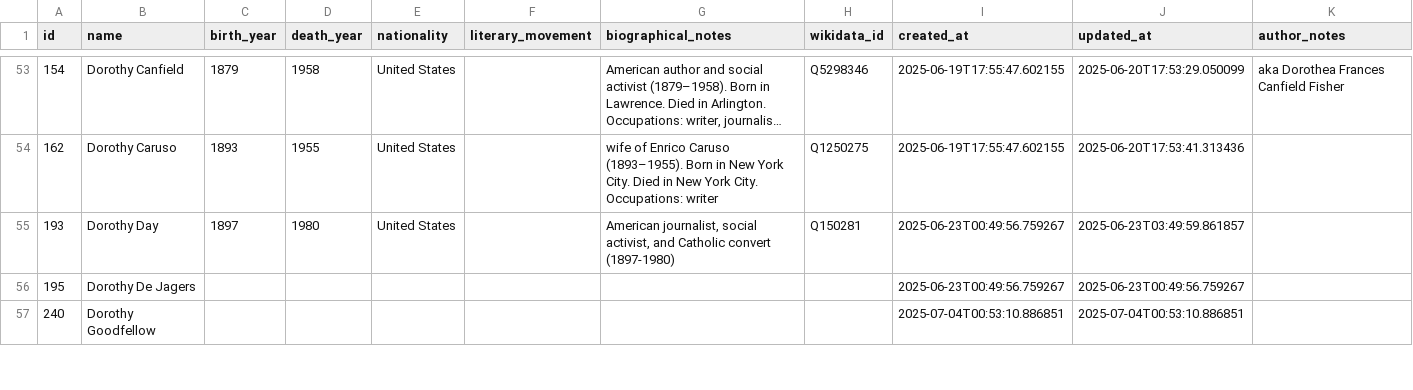
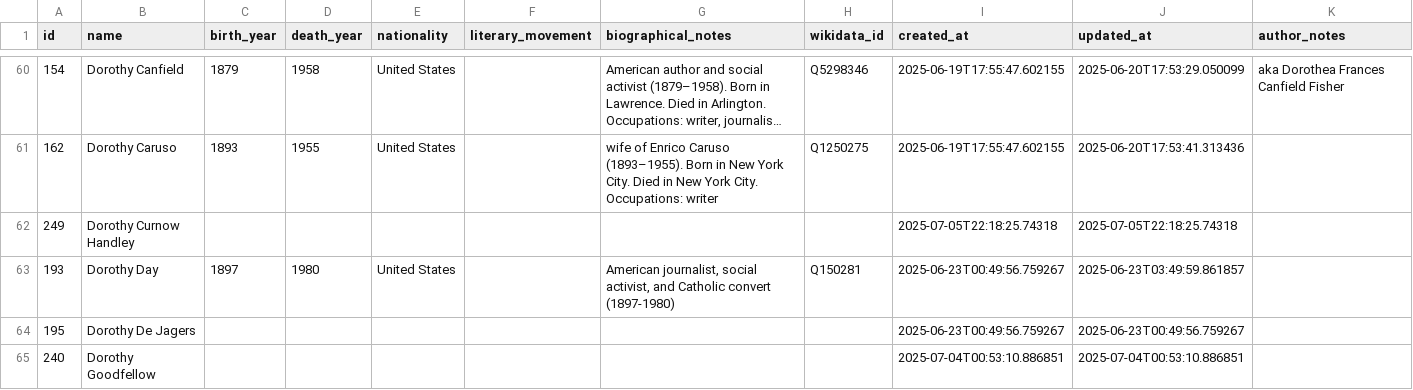
Before and after one commit to nonmodernist/her-hollywood-story, a CSV file: data/authors_rows.csv, drawn as a sheet; only a part is shown, gaps mark what is left out; long unchanged cells end in …; the diff covers the shown part only.

```diff
--- a/data/authors_rows.csv
+++ b/data/authors_rows.csv
@@ -54,2 +61,3 @@ id,name,birth_year,death_year,nationality,literary_movement,biographical_notes,w
 162,Dorothy Caruso,1893,1955,United States,,wife of Enrico Caruso (1893–1955). Born in New York City. Died in New York City. Occupations: writer,Q1250275,2025-06-19T17:55:47.602155,2025-06-20T17:53:41.313436,
+249,Dorothy Curnow Handley,,,,,,,2025-07-05T22:18:25.74318,2025-07-05T22:18:25.74318,
 193,Dorothy Day,1897,1980,United States,,"American journalist, social activist, and Catholic convert (1897-1980)",Q150281,2025-06-23T00:49:56.759267,2025-06-23T03:49:59.861857,
```
Also changed, not shown: 25 added rows elsewhere in this file, data/source_works_rows.csv, 2 other files.
